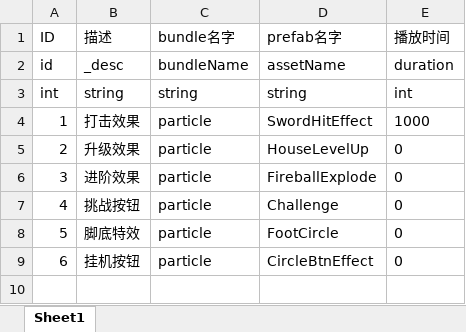
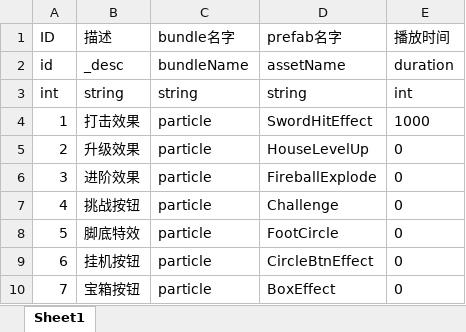
Before and after one commit to kelvin7feng/excel2lua, an Excel workbook: src/effect.xlsx, sheet Sheet1, drawn as a sheet; values as stored, in another font and other column widths than the file's, no borders; the diff names each change by its address in the sheet, - before the commit and + after, or states it on an @@ line.

```diff
--- a/src/effect.xlsx (sheet Sheet1)
+++ b/src/effect.xlsx (sheet Sheet1)
+row 10: 7 | 宝箱按钮 | particle | BoxEffect | 0
```
Also changed, not shown: src/achievement.xlsx, src/attr.xlsx, 18 other files.
